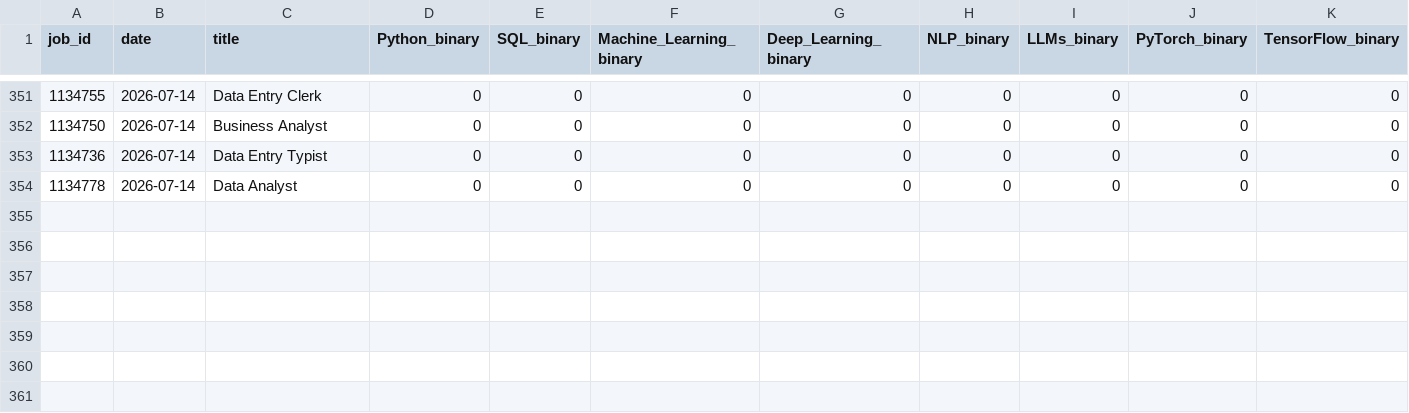
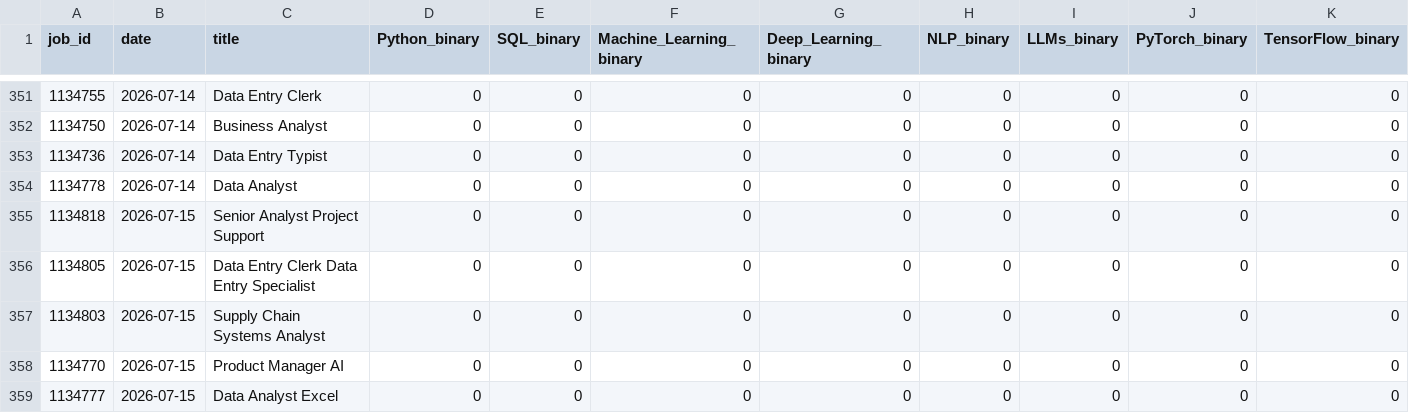
Before and after one commit to bence-szabo-git/Skill-Tracker-Data-Science, a CSV file: skills_data.csv, drawn as a sheet; only a part is shown, gaps mark what is left out; rows hold the shown columns only; the diff names each change by its address in the sheet, - before the commit and + after, or states it on an @@ line.

```diff
--- a/skills_data.csv
+++ b/skills_data.csv
+row 355: 1134818 | 2026-07-15 | Senior Analyst Project Support | 0 | 0 | 0 | 0 | 0 | 0 | 0 | 0
+row 356: 1134805 | 2026-07-15 | Data Entry Clerk Data Entry Specialist | 0 | 0 | 0 | 0 | 0 | 0 | 0 | 0
+row 357: 1134803 | 2026-07-15 | Supply Chain Systems Analyst | 0 | 0 | 0 | 0 | 0 | 0 | 0 | 0
+row 358: 1134770 | 2026-07-15 | Product Manager AI | 0 | 0 | 0 | 0 | 0 | 0 | 0 | 0
+row 359: 1134777 | 2026-07-15 | Data Analyst Excel | 0 | 0 | 0 | 0 | 0 | 0 | 0 | 0
```
Also changed, not shown: 1 other file.
